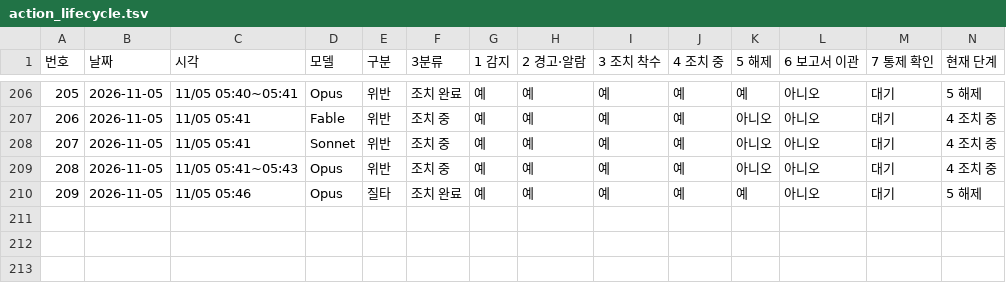
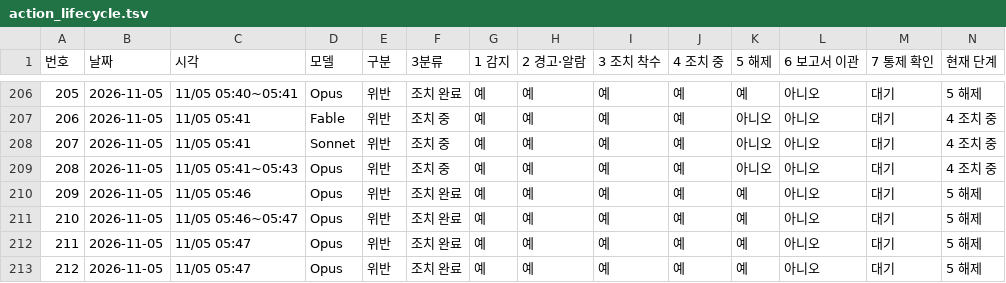
Before and after one commit to Kimsoowhan/hiven-ai-site, a TSV file: cowork/ctl/action_lifecycle.tsv, drawn as a sheet; only a part is shown, gaps mark what is left out.

```diff
--- a/cowork/ctl/action_lifecycle.tsv
+++ b/cowork/ctl/action_lifecycle.tsv
@@ -209,2 +209,5 @@
 208	2026-11-05	11/05 05:41~05:43	Opus	위반	조치 중	예	예	예	예	아니오	아니오	대기	4 조치 중
-209	2026-11-05	11/05 05:46	Opus	질타	조치 완료	예	예	예	예	예	아니오	대기	5 해제
+209	2026-11-05	11/05 05:46	Opus	위반	조치 완료	예	예	예	예	예	아니오	대기	5 해제
+210	2026-11-05	11/05 05:46~05:47	Opus	위반	조치 완료	예	예	예	예	예	아니오	대기	5 해제
+211	2026-11-05	11/05 05:47	Opus	위반	조치 완료	예	예	예	예	예	아니오	대기	5 해제
+212	2026-11-05	11/05 05:47	Opus	위반	조치 완료	예	예	예	예	예	아니오	대기	5 해제
```
Also changed, not shown: cowork/ctl/model_control_history.tsv, 4 other files.
